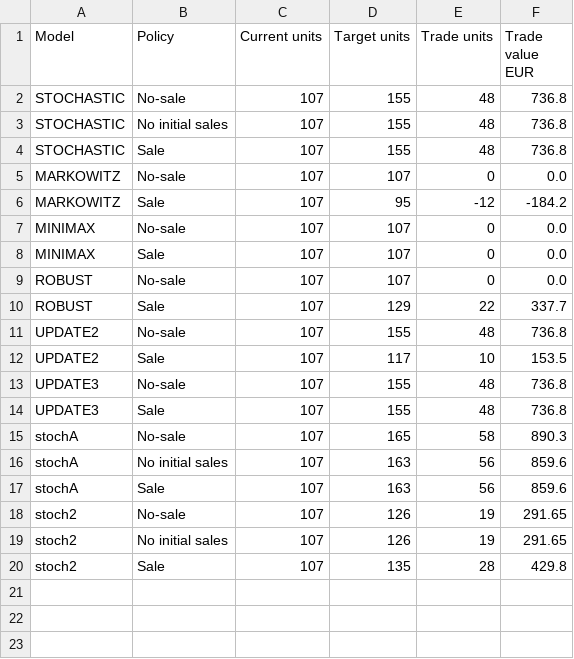
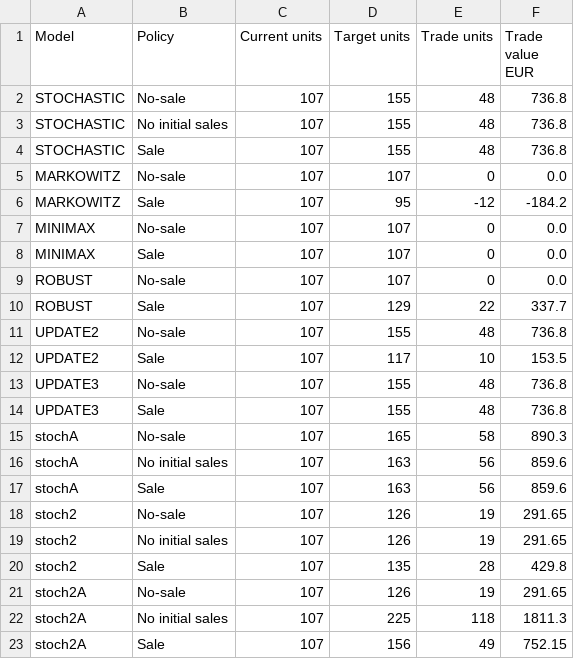
Before and after one commit to audrkaba/portfolio-report, a CSV file: vlp-current.csv, drawn as a sheet.

```diff
--- a/vlp-current.csv
+++ b/vlp-current.csv
@@ -20 +20,4 @@ stoch2,No initial sales,107,126,19,291.65
 stoch2,Sale,107,135,28,429.8
+stoch2A,No-sale,107,126,19,291.65
+stoch2A,No initial sales,107,225,118,1811.3
+stoch2A,Sale,107,156,49,752.15
```
Also changed, not shown: 3 other files.
